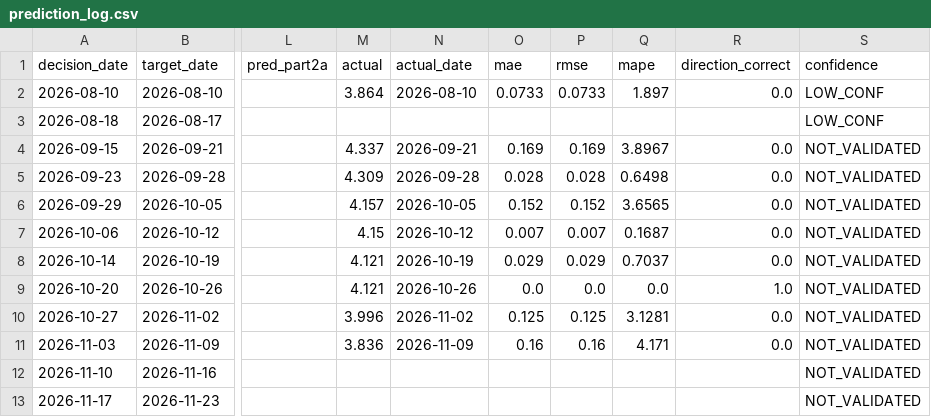
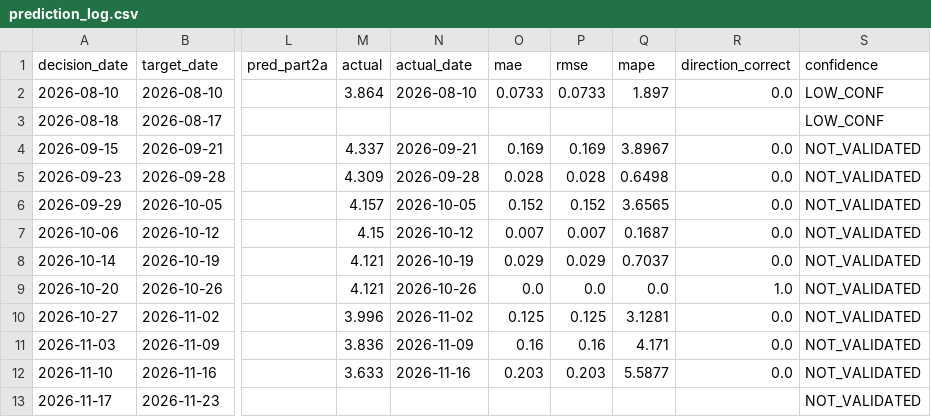
Before and after one commit to salemmorelli1/Weekly-U.S.-Gas-Prices, a CSV file: artifacts_part3/prediction_log.csv, drawn as a sheet; only a part is shown, gaps mark what is left out; the diff names each change by its address in the sheet, - before the commit and + after, or states it on an @@ line.

```diff
--- a/artifacts_part3/prediction_log.csv
+++ b/artifacts_part3/prediction_log.csv
-M12 (actual): (empty)
+M12 (actual): 3.633
-N12 (actual_date): (empty)
+N12 (actual_date): 2026-11-16
-O12 (mae): (empty)
+O12 (mae): 0.203
-P12 (rmse): (empty)
+P12 (rmse): 0.203
-Q12 (mape): (empty)
+Q12 (mape): 5.5877
-R12 (direction_correct): (empty)
+R12 (direction_correct): 0.0
```
Also changed, not shown: artifacts_part9/live_attribution_tape.csv, data/live_attribution_tape.csv, 4 other files.
